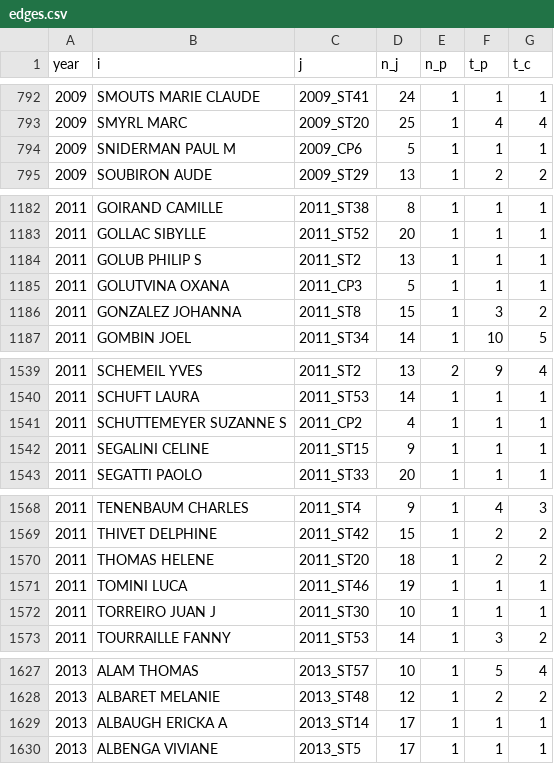
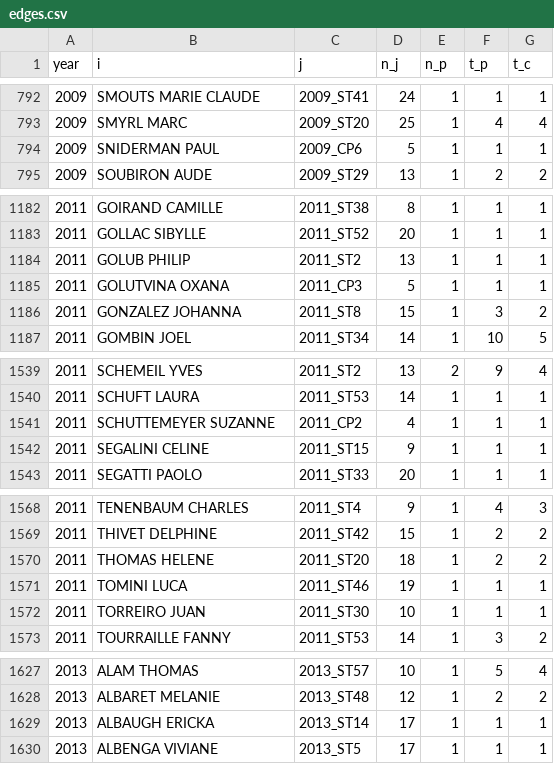
Before and after one commit to briatte/congres-afsp, a CSV file: data/edges.csv, drawn as a sheet; only a part is shown, gaps mark what is left out; the diff covers the shown part only.

```diff
--- a/data/edges.csv
+++ b/data/edges.csv
@@ -793,3 +793,3 @@ year,i,j,n_j,n_p,t_p,t_c
 2009,SMYRL MARC,2009_ST20,25,1,4,4
-2009,SNIDERMAN PAUL M,2009_CP6,5,1,1,1
+2009,SNIDERMAN PAUL,2009_CP6,5,1,1,1
 2009,SOUBIRON AUDE,2009_ST29,13,1,2,2
@@ -1183,3 +1183,3 @@ year,i,j,n_j,n_p,t_p,t_c
 2011,GOLLAC SIBYLLE,2011_ST52,20,1,1,1
-2011,GOLUB PHILIP S,2011_ST2,13,1,1,1
+2011,GOLUB PHILIP,2011_ST2,13,1,1,1
 2011,GOLUTVINA OXANA,2011_CP3,5,1,1,1
@@ -1540,3 +1540,3 @@ year,i,j,n_j,n_p,t_p,t_c
 2011,SCHUFT LAURA,2011_ST53,14,1,1,1
-2011,SCHUTTEMEYER SUZANNE S,2011_CP2,4,1,1,1
+2011,SCHUTTEMEYER SUZANNE,2011_CP2,4,1,1,1
 2011,SEGALINI CELINE,2011_ST15,9,1,1,1
@@ -1571,3 +1571,3 @@ year,i,j,n_j,n_p,t_p,t_c
 2011,TOMINI LUCA,2011_ST46,19,1,1,1
-2011,TORREIRO JUAN J,2011_ST30,10,1,1,1
+2011,TORREIRO JUAN,2011_ST30,10,1,1,1
 2011,TOURRAILLE FANNY,2011_ST53,14,1,3,2
@@ -1628,3 +1628,3 @@ year,i,j,n_j,n_p,t_p,t_c
 2013,ALBARET MELANIE,2013_ST48,12,1,2,2
-2013,ALBAUGH ERICKA A,2013_ST14,17,1,1,1
+2013,ALBAUGH ERICKA,2013_ST14,17,1,1,1
 2013,ALBENGA VIVIANE,2013_ST5,17,1,1,1
```
Also changed, not shown: 18 edited cells elsewhere in this file, 2 other files.
